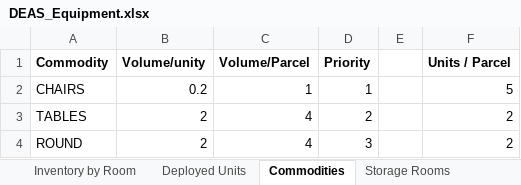
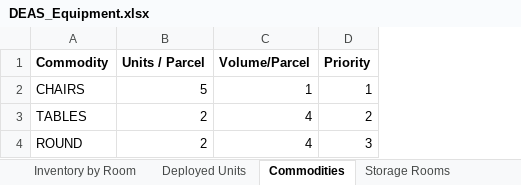
Before and after one commit to rsfalzone/DEAS, an Excel workbook: DEAS_Equipment.xlsx, sheet Commodities, drawn as a sheet; values as stored, in another font and other column widths than the file's, no borders; the diff names each change by its address in the sheet, - before the commit and + after, or states it on an @@ line.

```diff
--- a/DEAS_Equipment.xlsx (sheet Commodities)
+++ b/DEAS_Equipment.xlsx (sheet Commodities)
-column E, empty
-column F (Units / Parcel), rows 2-4: 5 | 2 | 2
-B1: Volume/unity
+B1: Units / Parcel
-B2 (Units / Parcel): 0.2
+B2 (Units / Parcel): 5
```
Also changed, not shown: sheet Schedule, sheet Event Requirements, 4 other files.
